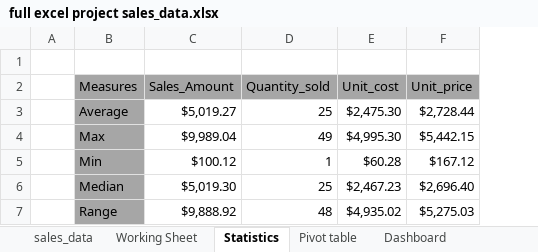
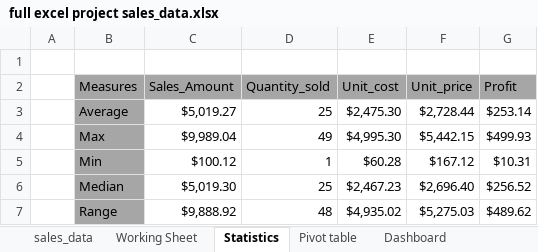
Before and after one commit to Osikhedaniel/Full-Data-Analysis-Project-Using-Excel-, an Excel workbook: full excel project sales_data.xlsx, sheet Statistics, drawn as a sheet; values as stored, in another font and other column widths than the file's, no borders; the diff names each change by its address in the sheet, - before the commit and + after, or states it on an @@ line.

Commit message:
Add files via upload

```diff
--- a/full excel project sales_data.xlsx (sheet Statistics)
+++ b/full excel project sales_data.xlsx (sheet Statistics)
+column G (Profit), rows 3-7: $253.14 | $499.93 | $10.31 | $256.52 | $489.62
```
Also changed, not shown: charts or pictures.
